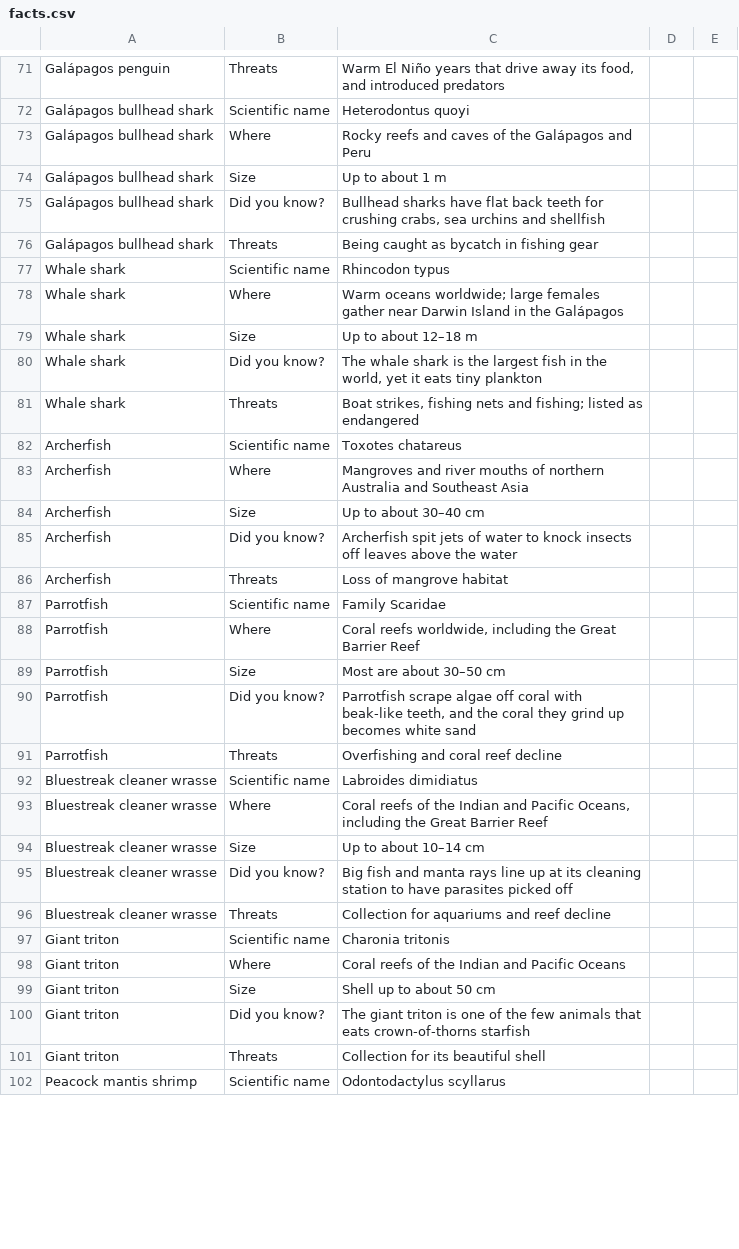
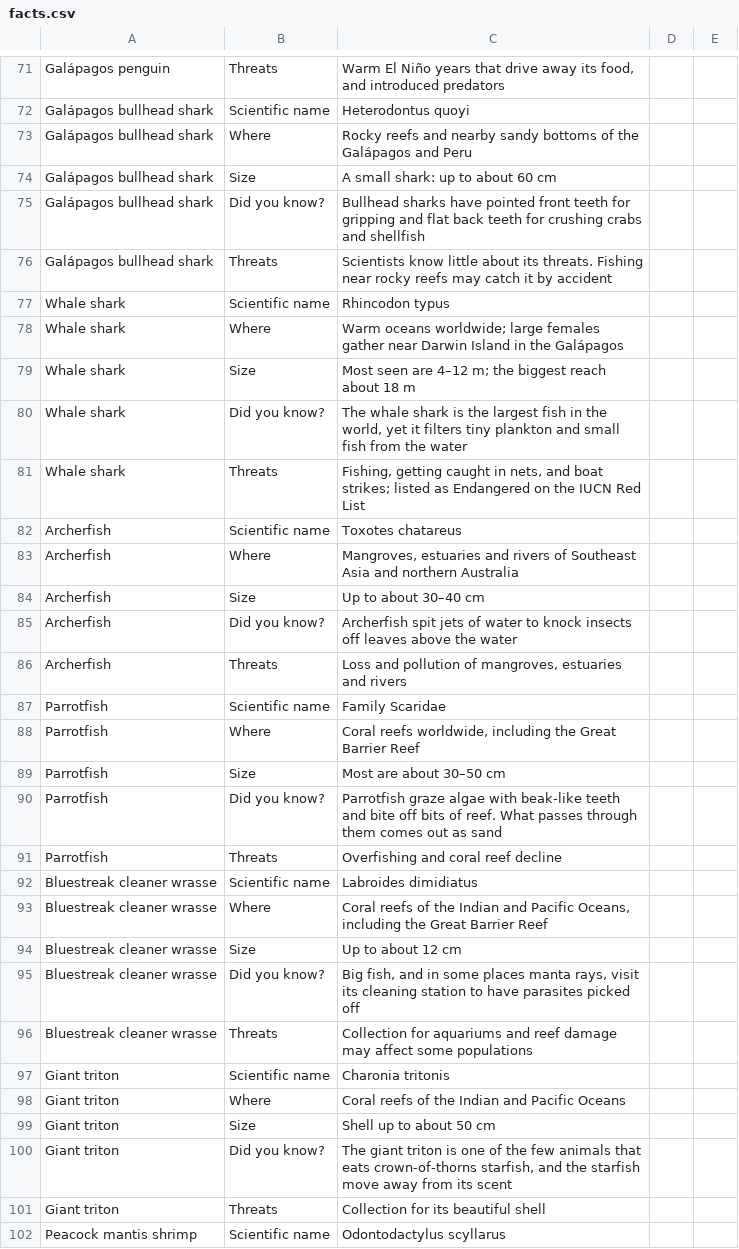
Before and after one commit to raystub/tide-tossers, a CSV file: docs/facts.csv, drawn as a sheet; only a part is shown, gaps mark what is left out; the diff covers the shown part only; the diff names each change by its address in the sheet, - before the commit and + after, or states it on an @@ line.

Commit message:
v0.6.5: field-guide fact corrections from the marine-biology review
- Corrected sizes (bullhead shark ~60 cm, sawfish to ~5.5 m, whale shark typical vs maximum, manatee, sea lion, sheepshead, puffer, swordfish)
- Fixed scope and wording: seahorse birth, sea lion range (plus Isla de la Plata), swordfish stock status, IUCN status wording, lionfish range (Gulf of Mexico) and devil firefish, Great Barrier Reef seen from orbit, Florida's Coral Reef, Galapagos size field, archerfish freshwater range
- Softened unproven threat claims (bullhead, cleaner wrasse, mantis shrimp) and absolute trash lifetimes (plastic, glass, metal, wood, line)
- 3-6 renamed Darwin's Pillars: the arch collapsed in 2021; pillars drawn as background
- Hints: crown-of-thorns avoid triton scent, corals release eggs and sperm, removed unsupported bullhead-cave claim

```diff
--- a/docs/facts.csv
+++ b/docs/facts.csv
-C73: …reefs and caves of the…
+C73: …reefs and nearby sandy bottoms of the…
-C74: Up to about 1 m
+C74: A small shark: up to about 60 cm
-C75: …sharks have flat back teeth for crushing crabs, sea urchins and shellfish
+C75: …sharks have pointed front teeth for gripping and flat back teeth for crushing crabs and shellfish
-C76: Being caught as bycatch in fishing gear
+C76: Scientists know little about its threats. Fishing near rocky reefs may catch it by accident
-C79: Up to about 12–18 m
+C79: Most seen are 4–12 m; the biggest reach about 18 m
-C80: …yet it eats tiny plankton
+C80: …yet it filters tiny plankton and small fish from the water
-C81: Boat strikes, fishing nets and fishing; listed as endangered
+C81: Fishing, getting caught in nets, and boat strikes; listed as Endangered on the IUCN Red List
-C83: Mangroves and river mouths of northern Australia and Southeast Asia
+C83: Mangroves, estuaries and rivers of Southeast Asia and northern Australia
-C86: Loss of mangrove habitat
+C86: Loss and pollution of mangroves, estuaries and rivers
-C90: Parrotfish scrape algae off coral with beak-like teeth, and the coral they grind up becomes white sand
+C90: Parrotfish graze algae with beak-like teeth and bite off bits of reef. What passes through them comes out as sand
-C94: Up to about 10–14 cm
+C94: Up to about 12 cm
-C95: Big fish and manta rays line up at its cleaning…
+C95: Big fish, and in some places manta rays, visit its cleaning…
-C96: …and reef decline
+C96: …and reef damage may affect some populations
-C100: …eats crown-of-thorns starfish
+C100: …eats crown-of-thorns starfish, and the starfish move away from its scent
```
Also changed, not shown: 1 removed row and 68 edited cells elsewhere in this file, 8 other files.
